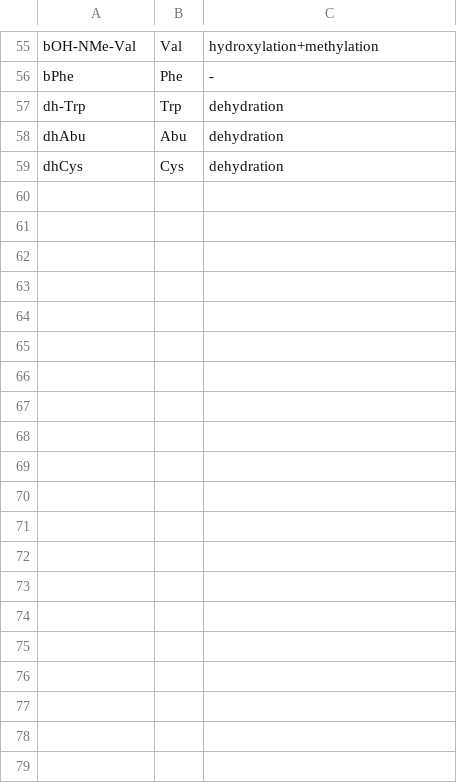
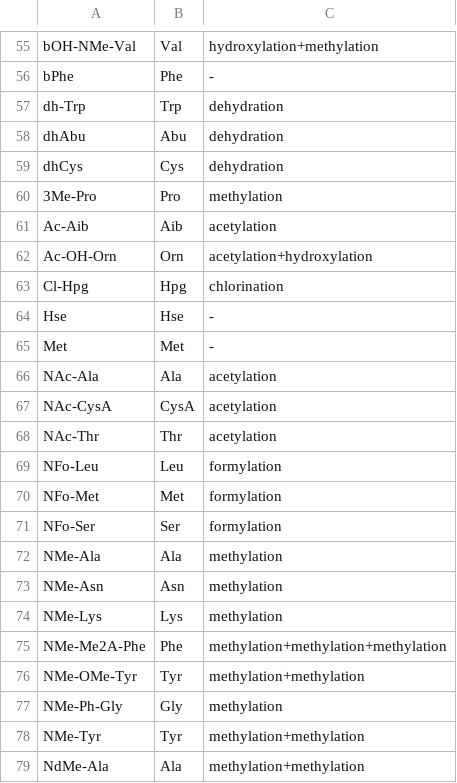
Before and after one commit to ablab/nerpa, a TSV file: resources/monomers.tsv, drawn as a sheet; only a part is shown, gaps mark what is left out; the diff covers the shown part only; the diff names each change by its address in the sheet, - before the commit and + after, or states it on an @@ line.

Commit message:
resourses: update monomers.tsv

```diff
--- a/resources/monomers.tsv
+++ b/resources/monomers.tsv
+row 60: 3Me-Pro | Pro | methylation
+row 61: Ac-Aib | Aib | acetylation
+row 62: Ac-OH-Orn | Orn | acetylation+hydroxylation
+row 63: Cl-Hpg | Hpg | chlorination
+row 64: Hse | Hse | -
+row 65: Met | Met | -
+row 66: NAc-Ala | Ala | acetylation
+row 67: NAc-CysA | CysA | acetylation
+row 68: NAc-Thr | Thr | acetylation
+row 69: NFo-Leu | Leu | formylation
+row 70: NFo-Met | Met | formylation
+row 71: NFo-Ser | Ser | formylation
+row 72: NMe-Ala | Ala | methylation
+row 73: NMe-Asn | Asn | methylation
+row 74: NMe-Lys | Lys | methylation
+row 75: NMe-Me2A-Phe | Phe | methylation+methylation+methylation
+row 76: NMe-OMe-Tyr | Tyr | methylation+methylation
+row 77: NMe-Ph-Gly | Gly | methylation
+row 78: NMe-Tyr | Tyr | methylation+methylation
+row 79: NdMe-Ala | Ala | methylation+methylation
```
Also changed, not shown: 10 added rows elsewhere in this file.
